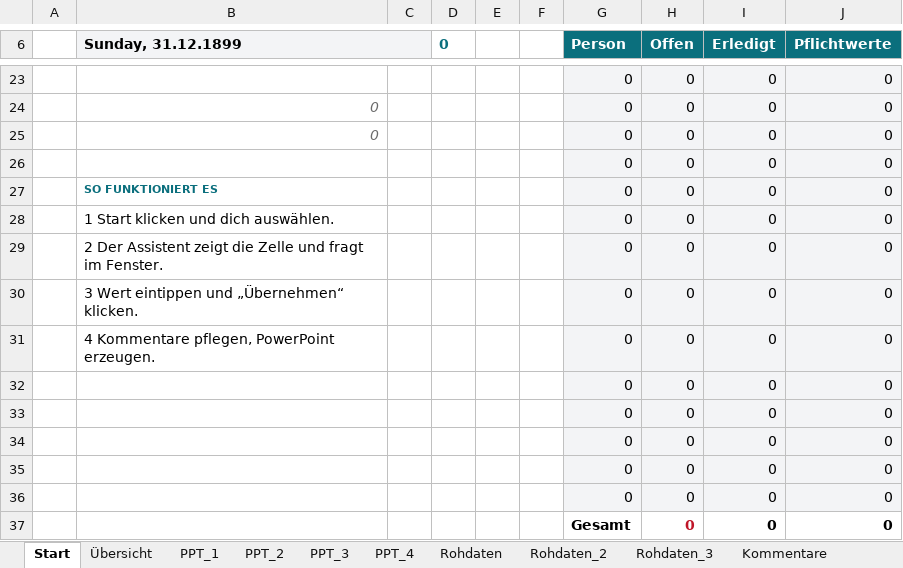
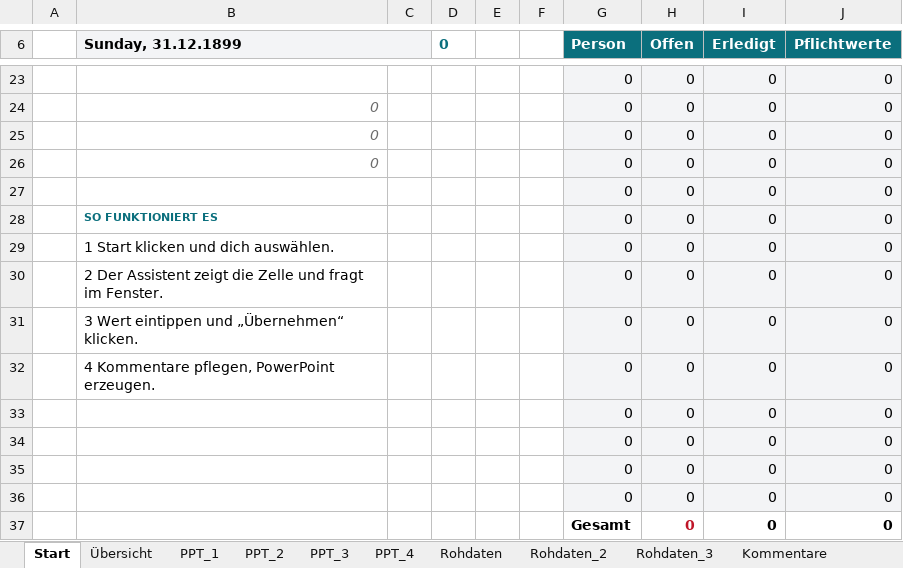
Before and after one commit to brenneisen-e/emailimport, an Excel workbook: hr-sales-dashboard/HR_Sales_Dashboard.xlsm, sheet Start, drawn as a sheet; only a part is shown, gaps mark what is left out; values as stored, in another font and other column widths than the file's, no borders; charts and pictures and conditional formats not drawn; removed rows and columns are numbered as before the commit, all else as after; the diff names each change by its address in the sheet, - before the commit and + after, or states it on an @@ line.

```diff
--- a/hr-sales-dashboard/HR_Sales_Dashboard.xlsm (sheet Start)
+++ b/hr-sales-dashboard/HR_Sales_Dashboard.xlsm (sheet Start)
+row 26:  | 0 |  |  |  |  | 0 | 0 | 0 | 0
-row 32:  |  |  |  |  |  | 0 | 0 | 0 | 0
```
Also changed, not shown: sheet Zuständigkeiten, sheet Dashboard_Daten, sheet Konfiguration, formulas that keep their value, charts or pictures, 2 other files.
